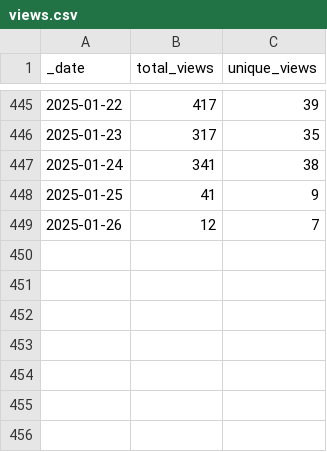
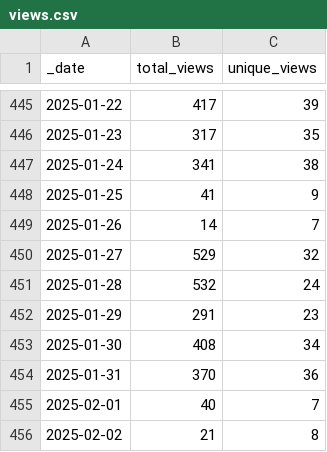
Before and after one commit to frankdjx/repo_traffic, a CSV file: traffic/views.csv, drawn as a sheet; only a part is shown, gaps mark what is left out.

Commit message:
GitHub traffic

```diff
--- a/traffic/views.csv
+++ b/traffic/views.csv
@@ -448,2 +448,9 @@ _date,total_views,unique_views
 2025-01-25,41,9
-2025-01-26,12,7
+2025-01-26,14,7
+2025-01-27,529,32
+2025-01-28,532,24
+2025-01-29,291,23
+2025-01-30,408,34
+2025-01-31,370,36
+2025-02-01,40,7
+2025-02-02,21,8
```
Also changed, not shown: traffic/clones.csv, 1 other file.
